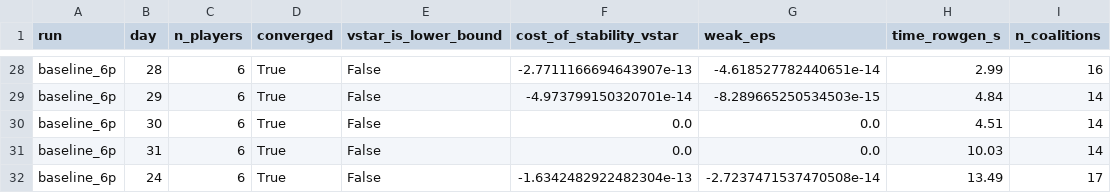
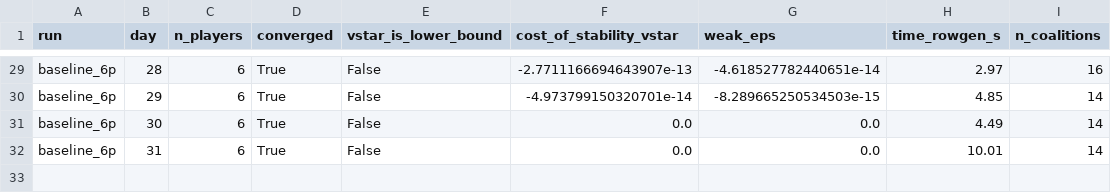
Before and after one commit to lagrangian94/energy_community, a CSV file: ieee_owen/weak_eps_experiment/baseline_6p/rowgen.csv, drawn as a sheet; only a part is shown, gaps mark what is left out; removed rows and columns are numbered as before the commit, all else as after; the diff covers the shown part only; the diff names each change by its address in the sheet, - before the commit and + after, or states it on an @@ line.

```diff
--- a/ieee_owen/weak_eps_experiment/baseline_6p/rowgen.csv
+++ b/ieee_owen/weak_eps_experiment/baseline_6p/rowgen.csv
-H29 (time_rowgen_s): 2.99
+H29 (time_rowgen_s): 2.97
-H30 (time_rowgen_s): 4.84
+H30 (time_rowgen_s): 4.85
-H31 (time_rowgen_s): 4.51
+H31 (time_rowgen_s): 4.49
-H32 (time_rowgen_s): 10.03
+H32 (time_rowgen_s): 10.01
-row 32: baseline_6p | 24 | 6 | True | False | -1.6342482922482304e-13 | -2.7237471537470508e-14 | 13.49 | 17
```
Also changed, not shown: 1 added row and 24 edited cells elsewhere in this file, ieee_owen/weak_eps_experiment/baseline_15p/rowgen.csv, 1 other file.
